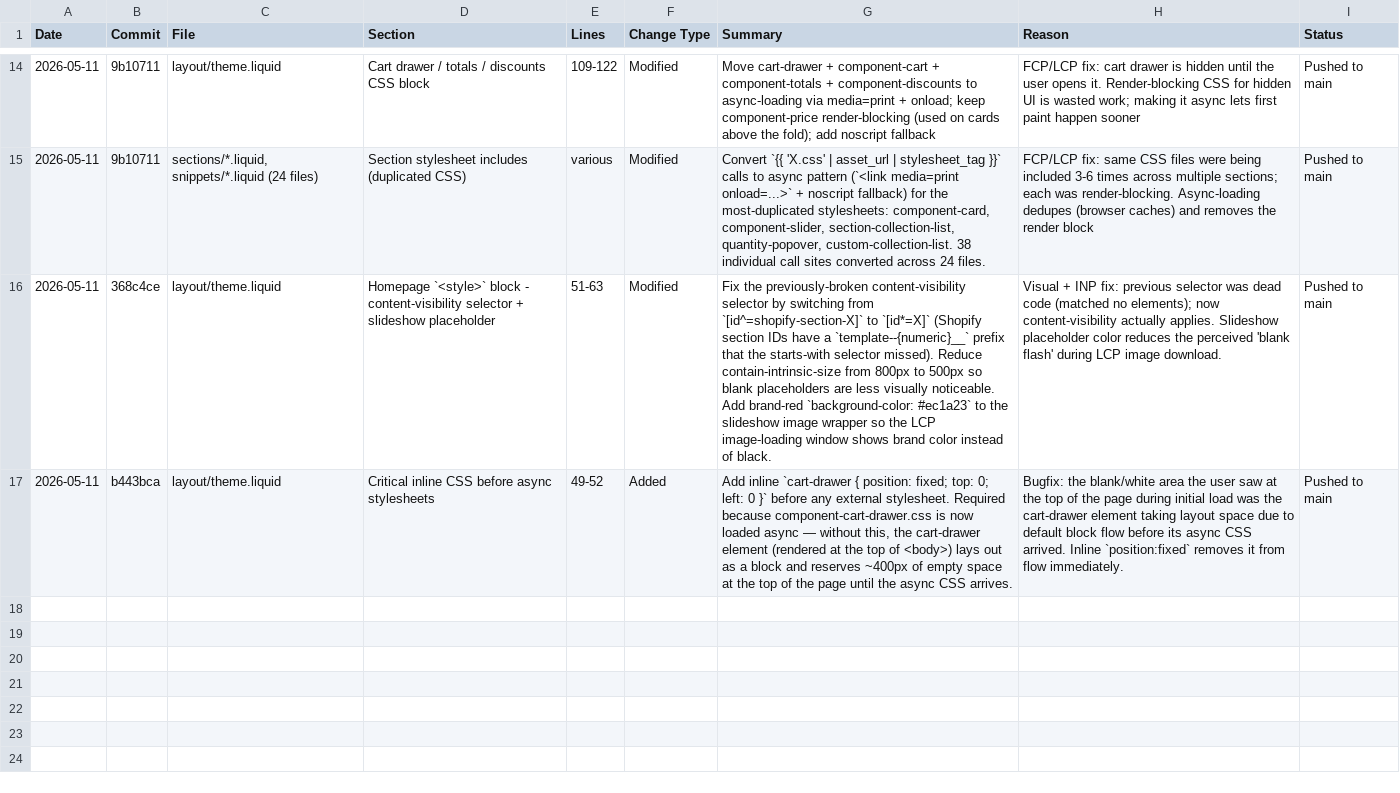
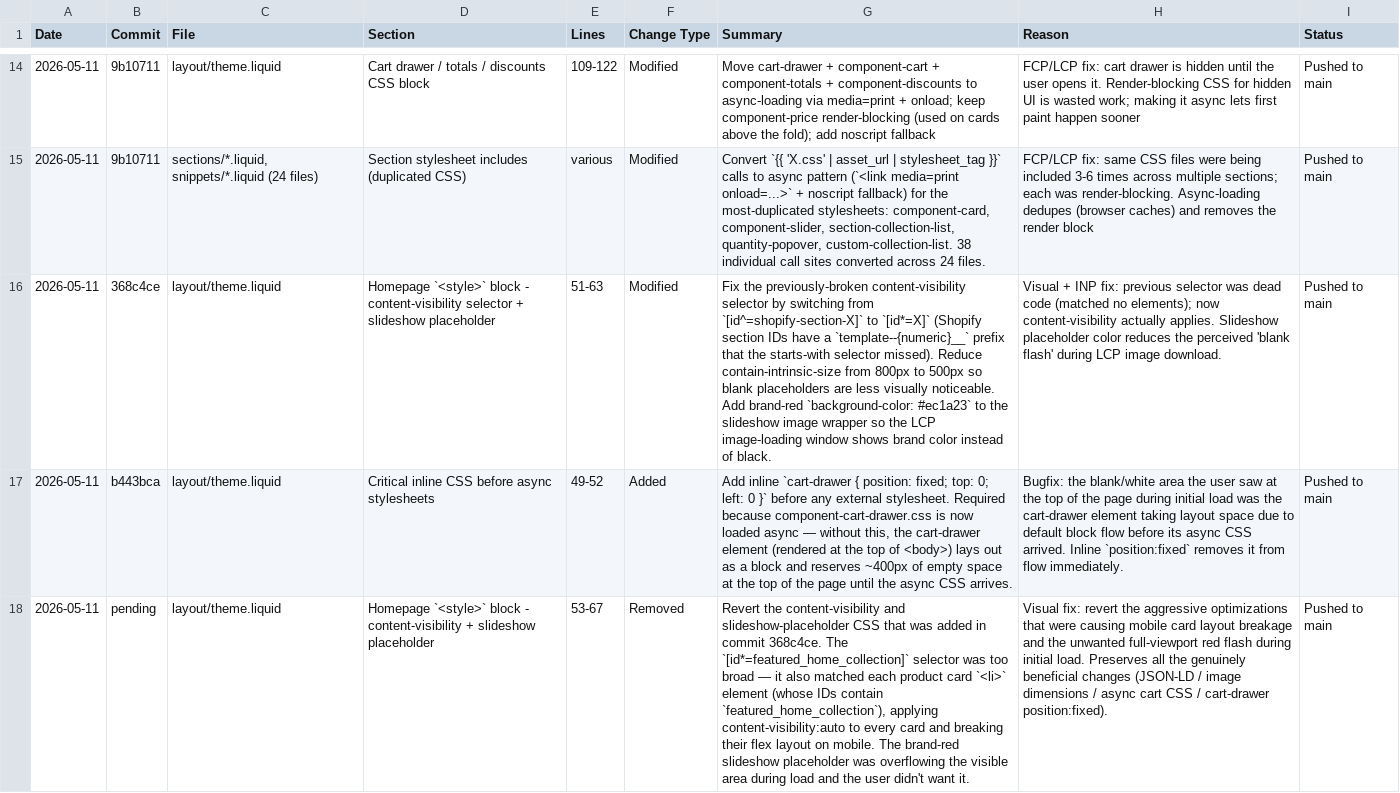
Before and after one commit to Aashutosh1632/Deodap-9th-may, a CSV file: CHANGES.csv, drawn as a sheet; only a part is shown, gaps mark what is left out; the diff names each change by its address in the sheet, - before the commit and + after, or states it on an @@ line.

Commit message:
Revert content-visibility and slideshow red placeholder
Two issues with commit 368c4ce that landed on the preview theme:

1. The content-visibility CSS used selectors like
   [id*="featured_home_collection"] which was too broad - it also
   matched each product card's <li> element (whose IDs include
   "featured_home_collection_..."), applying content-visibility:auto
   to every product card and breaking their flex layout on mobile.

2. The slideshow placeholder background-color: #ec1a23 was overflowing
   the visible viewport during initial load, showing as a full-screen
   red flash that the user didn't want.

Remove both CSS rules. Keep the cart-drawer position:fixed inline rule
(commit b443bca) - that one is necessary and correct.

All other beneficial changes from earlier commits remain in place
(JSON-LD blocks, image dimensions, font-display:optional, async cart
CSS, etc.)

```diff
--- a/CHANGES.csv
+++ b/CHANGES.csv
+row 18: 2026-05-11 | pending | layout/theme.liquid | Homepage `<style>` block - content-visibility + slideshow placeholder | 53-67 | Removed | Revert the content-visibility and slideshow-placeholder CSS that was added in commit 368c4ce. The `[id*=featured_home_collection]` selector was too broad — it also matched each product card `<li>` element (whose IDs contain `featured_home_collection`), applying content-visibility:auto to every card and breaking their flex layout on mobile. The brand-red slideshow placeholder was overflowing the visible area during load and the user didn't want it. | Visual fix: revert the aggressive optimizations that were causing mobile card layout breakage and the unwanted full-viewport red flash during initial load. Preserves all the genuinely beneficial changes (JSON-LD / image dimensions / async cart CSS / cart-drawer position:fixed). | Pushed to main
```
Also changed, not shown: 2 other files.
